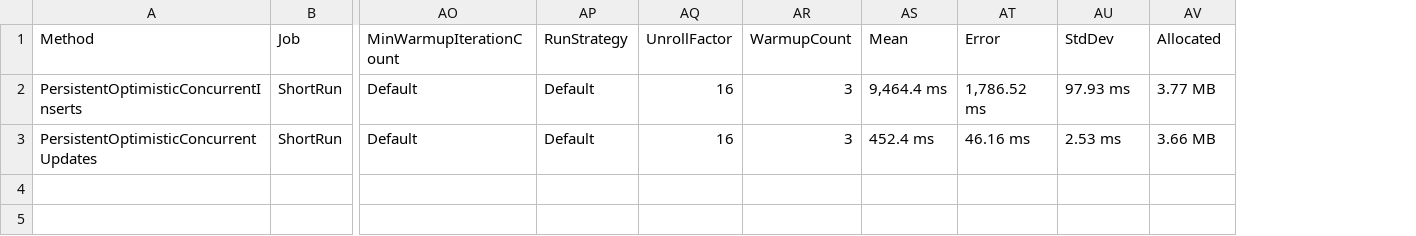
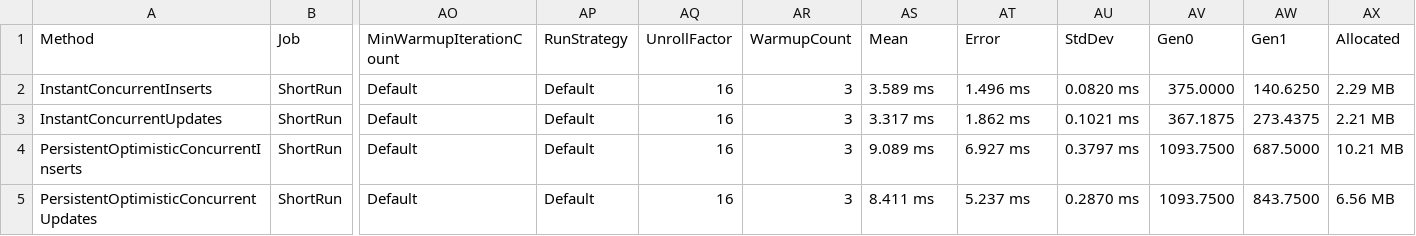
Before and after one commit to Mehmovic/csharp-in-memory-db-project, a CSV file: BenchmarkDotNet.Artifacts/results/RhinoDB.Run.Server.Benchmark.Benchmarks.ThroughputBenchmarks-report.csv, drawn as a sheet; only a part is shown, gaps mark what is left out; addresses are those after the commit; rows hold the shown columns only; the diff names each change by its address in the sheet, - before the commit and + after, or states it on an @@ line.

Commit message:
[benchmark] do benchmark after WAL introduction

```diff
--- a/BenchmarkDotNet.Artifacts/results/RhinoDB.Run.Server.Benchmark.Benchmarks.ThroughputBenchmarks-report.csv
+++ b/BenchmarkDotNet.Artifacts/results/RhinoDB.Run.Server.Benchmark.Benchmarks.ThroughputBenchmarks-report.csv
+column AV (Gen0), rows 4-5: 1093.7500 | 1093.7500
+column AW (Gen1), rows 4-5: 687.5000 | 843.7500
+row 2: InstantConcurrentInserts | ShortRun | Default | Default | 16 | 3 | 3.589 ms | 1.496 ms | 0.0820 ms | 375.0000 | 140.6250 | 2.29 MB
+row 3: InstantConcurrentUpdates | ShortRun | Default | Default | 16 | 3 | 3.317 ms | 1.862 ms | 0.1021 ms | 367.1875 | 273.4375 | 2.21 MB
-AS4 (Mean): 9,464.4 ms
+AS4 (Mean): 9.089 ms
-AT4 (Error): 1,786.52 ms
+AT4 (Error): 6.927 ms
-AU4 (StdDev): 97.93 ms
+AU4 (StdDev): 0.3797 ms
-AX4 (Allocated): 3.77 MB
+AX4 (Allocated): 10.21 MB
-AS5 (Mean): 452.4 ms
+AS5 (Mean): 8.411 ms
-AT5 (Error): 46.16 ms
+AT5 (Error): 5.237 ms
-AU5 (StdDev): 2.53 ms
+AU5 (StdDev): 0.2870 ms
-AX5 (Allocated): 3.66 MB
+AX5 (Allocated): 6.56 MB
```
Also changed, not shown: 4 other files.
